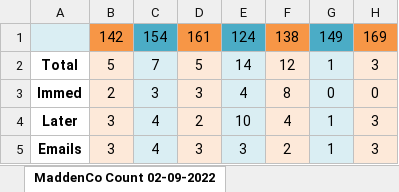
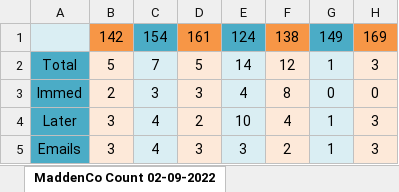
Before and after one commit to zakpruitt/snowball, an Excel workbook: output.xlsx, sheet MaddenCo Count 02-09-2022, drawn as a sheet; values as stored, in another font and other column widths than the file's, no borders; the diff names each change by its address in the sheet, - before the commit and + after, or states it on an @@ line.

```diff
--- a/output.xlsx (sheet MaddenCo Count 02-09-2022)
+++ b/output.xlsx (sheet MaddenCo Count 02-09-2022)
@@ A2:A5 fill: none → #4BACC6, bold: on → off @@
```
Also changed, not shown: 3 other files.
